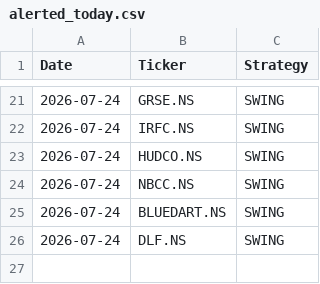
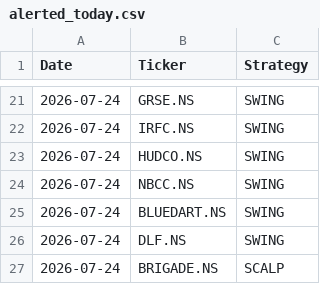
Before and after one commit to johnkasc-lab/MarketStock, a CSV file: alerted_today.csv, drawn as a sheet; only a part is shown, gaps mark what is left out; the diff names each change by its address in the sheet, - before the commit and + after, or states it on an @@ line.

```diff
--- a/alerted_today.csv
+++ b/alerted_today.csv
+row 27: 2026-07-24 | BRIGADE.NS | SCALP
```
Also changed, not shown: intraday_trades.csv.
